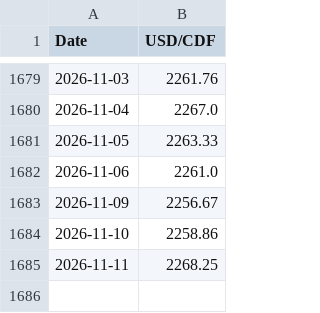
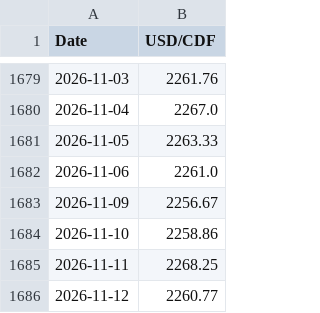
Before and after one commit to Djochrist/BCC-Exchange-Analytics, a CSV file: analysis/xgboost/data/raw/cours-de-change-quotidien.csv, drawn as a sheet; only a part is shown, gaps mark what is left out; the diff names each change by its address in the sheet, - before the commit and + after, or states it on an @@ line.

```diff
--- a/analysis/xgboost/data/raw/cours-de-change-quotidien.csv
+++ b/analysis/xgboost/data/raw/cours-de-change-quotidien.csv
+row 1686: 2026-11-12 | 2260.77
```
Also changed, not shown: analysis/strategy/data/series_clean.csv, 4 other files.
